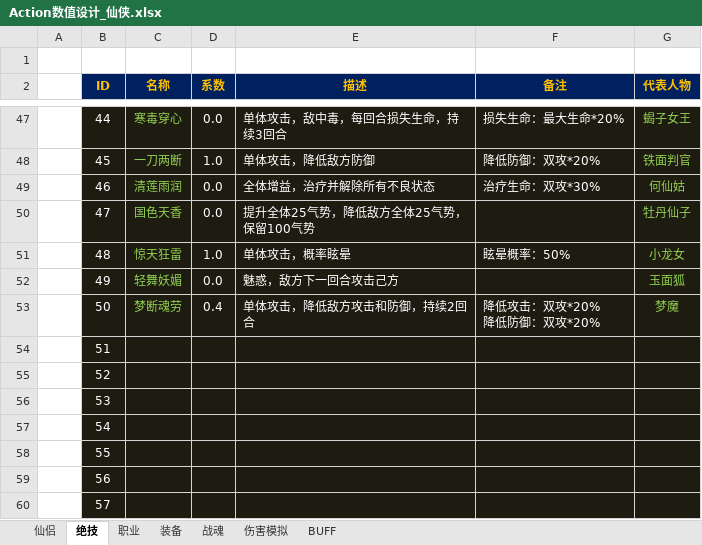
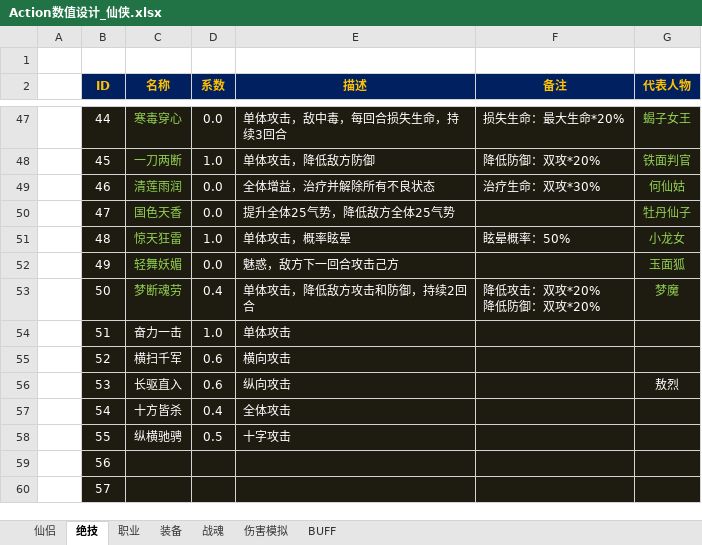
Before and after one commit to iworklee/hyd, an Excel workbook: doc/数值设计/Action数值设计_仙侠.xlsx, sheet 绝技, drawn as a sheet; only a part is shown, gaps mark what is left out; values as stored, in another font and other column widths than the file's, no borders; the diff names each change by its address in the sheet, - before the commit and + after, or states it on an @@ line.

```diff
--- a/doc/数值设计/Action数值设计_仙侠.xlsx (sheet 绝技)
+++ b/doc/数值设计/Action数值设计_仙侠.xlsx (sheet 绝技)
-E50 (描述): 提升全体25气势，降低敌方全体25气势，保留100气势
+E50 (描述): 提升全体25气势，降低敌方全体25气势
-C54 (名称): (empty)
+C54 (名称): 奋力一击
-D54 (系数): (empty)
+D54 (系数): 1.0
-E54 (描述): (empty)
+E54 (描述): 单体攻击
-C55 (名称): (empty)
+C55 (名称): 横扫千军
-D55:D56 (系数): (empty)
+D55:D56 (系数): 0.6
-E55 (描述): (empty)
+E55 (描述): 横向攻击
-C56 (名称): (empty)
+C56 (名称): 长驱直入
-E56 (描述): (empty)
+E56 (描述): 纵向攻击
-G56 (代表人物): (empty)
+G56 (代表人物): 敖烈
-C57 (名称): (empty)
+C57 (名称): 十方皆杀
-D57 (系数): (empty)
+D57 (系数): 0.4
-E57 (描述): (empty)
+E57 (描述): 全体攻击
-C58 (名称): (empty)
+C58 (名称): 纵横驰骋
-D58 (系数): (empty)
+D58 (系数): 0.5
-E58 (描述): (empty)
+E58 (描述): 十字攻击
```
Also changed, not shown: sheet 仙侣, sheet BUFF.
